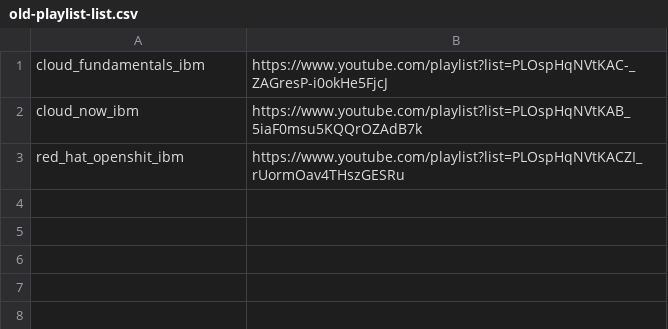
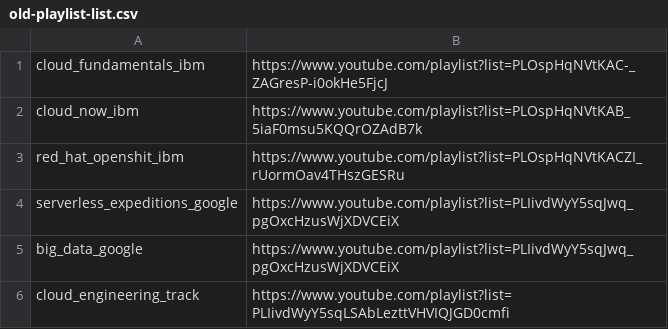
Before and after one commit to merkez/youtubeto, a CSV file: resource/old-playlist-list.csv, drawn as a sheet.

Commit message:
[automated msg]: playlist doc updated with new release

```diff
--- a/resource/old-playlist-list.csv
+++ b/resource/old-playlist-list.csv
@@ -3 +3,4 @@ cloud_now_ibm,https://www.youtube.com/playlist?list=PLOspHqNVtKAB_5iaF0msu5KQQrO
 red_hat_openshit_ibm,https://www.youtube.com/playlist?list=PLOspHqNVtKACZI_rUormOav4THszGESRu
+serverless_expeditions_google,https://www.youtube.com/playlist?list=PLIivdWyY5sqJwq_pgOxcHzusWjXDVCEiX
+big_data_google,https://www.youtube.com/playlist?list=PLIivdWyY5sqJwq_pgOxcHzusWjXDVCEiX
+cloud_engineering_track,https://www.youtube.com/playlist?list=PLIivdWyY5sqLSAbLezttVHVIQJGD0cmfi
```
Also changed, not shown: 1 other file.
